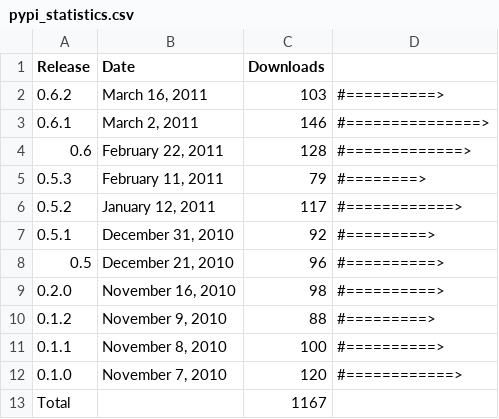
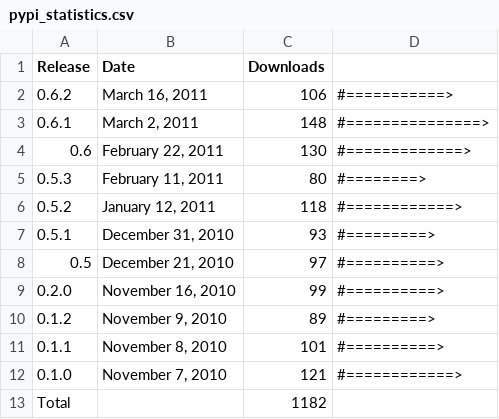
Before and after one commit to prody/ProDy, a CSV file: doc/_static/pypi_statistics.csv, drawn as a sheet.

```diff
--- a/doc/_static/pypi_statistics.csv
+++ b/doc/_static/pypi_statistics.csv
@@ -1,13 +1,13 @@
 Release;Date;Downloads;
-0.6.2;March 16, 2011;103;#==========>
-0.6.1;March  2, 2011;146;#===============>
-0.6;February 22, 2011;128;#=============>
-0.5.3;February 11, 2011;79;#========>
-0.5.2;January 12, 2011;117;#============>
-0.5.1;December 31, 2010;92;#=========>
-0.5;December 21, 2010;96;#==========>
-0.2.0;November 16, 2010;98;#==========>
-0.1.2;November  9, 2010;88;#=========>
-0.1.1;November  8, 2010;100;#==========>
-0.1.0;November  7, 2010;120;#============>
-Total; ;1167;
+0.6.2;March 16, 2011;106;#===========>
+0.6.1;March  2, 2011;148;#===============>
+0.6;February 22, 2011;130;#=============>
+0.5.3;February 11, 2011;80;#========>
+0.5.2;January 12, 2011;118;#============>
+0.5.1;December 31, 2010;93;#=========>
+0.5;December 21, 2010;97;#==========>
+0.2.0;November 16, 2010;99;#==========>
+0.1.2;November  9, 2010;89;#=========>
+0.1.1;November  8, 2010;101;#==========>
+0.1.0;November  7, 2010;121;#============>
+Total; ;1182;
```
Also changed, not shown: doc/_static/pypi_downloads.csv, 22 other files.
